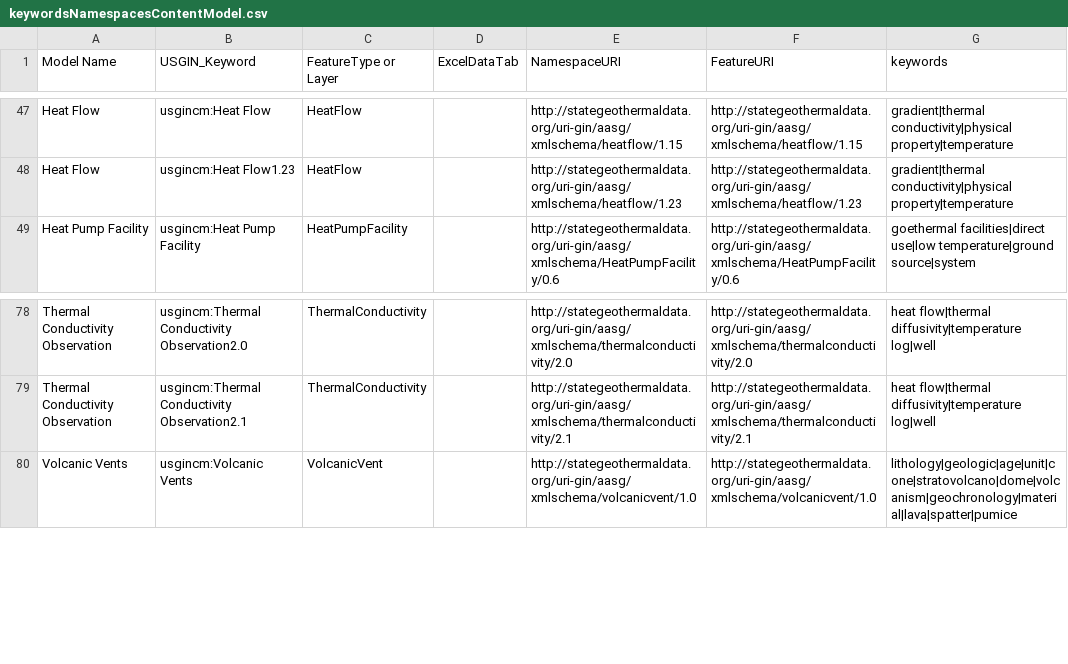
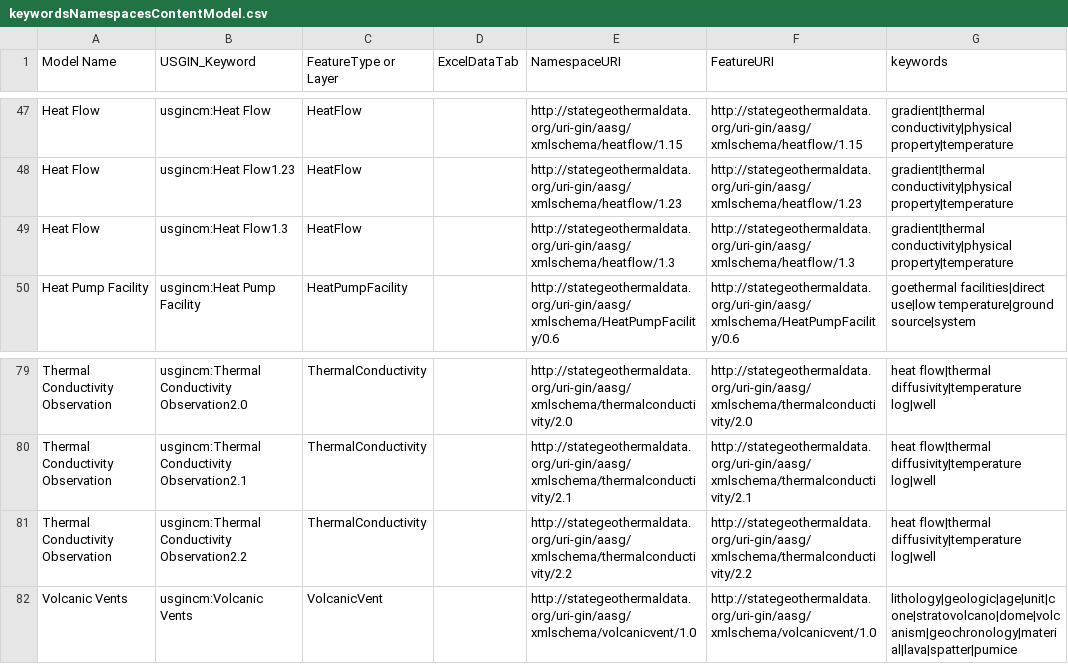
Before and after one commit to usgin-models/exchangecatalog, a CSV file: keywordsNamespacesContentModel.csv, drawn as a sheet; only a part is shown, gaps mark what is left out; the diff names each change by its address in the sheet, - before the commit and + after, or states it on an @@ line.

Commit message:
added new versions of CMs
HeatFlow and Thermal Conductivity Observation

```diff
--- a/keywordsNamespacesContentModel.csv
+++ b/keywordsNamespacesContentModel.csv
+row 49: Heat Flow | usgincm:Heat Flow1.3 | HeatFlow |  | http://stategeothermaldata.org/uri-gin/aasg/xmlschema/heatflow/1.3 | http://stategeothermaldata.org/uri-gin/aasg/xmlschema/heatflow/1.3 | gradient|thermal conductivity|physical property|temperature
+row 81: Thermal Conductivity Observation | usgincm:Thermal Conductivity Observation2.2 | ThermalConductivity |  | http://stategeothermaldata.org/uri-gin/aasg/xmlschema/thermalconductivity/2.2 | http://stategeothermaldata.org/uri-gin/aasg/xmlschema/thermalconductivity/2.2 | heat flow|thermal diffusivity|temperature log|well
```
